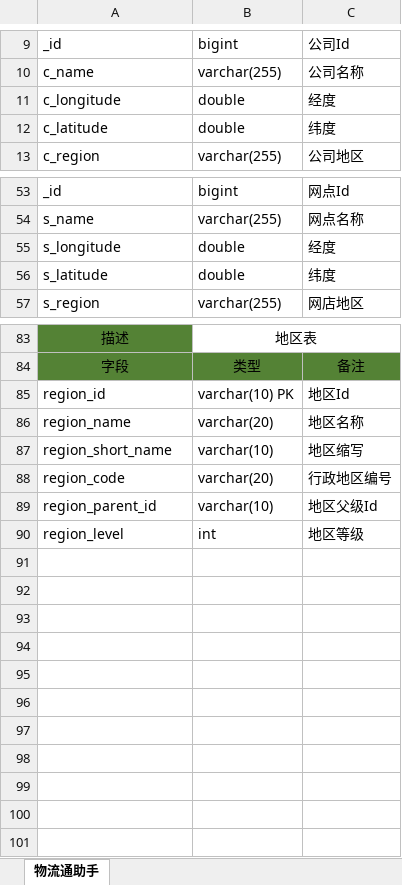
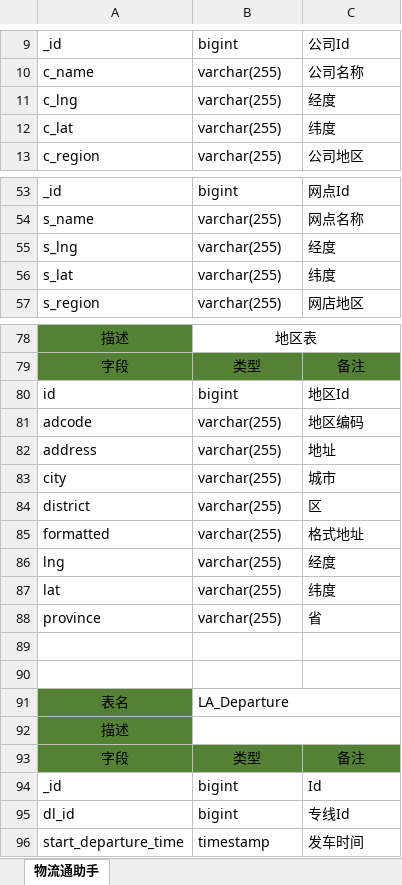
Before and after one commit to vivek-wo/logistics-assistant, an Excel workbook: doc/数据库设计.xlsx, sheet 物流通助手, drawn as a sheet; only a part is shown, gaps mark what is left out; values as stored, in another font and other column widths than the file's, no borders; removed rows and columns are numbered as before the commit, all else as after; the diff covers the shown part only; the diff names each change by its address in the sheet, - before the commit and + after, or states it on an @@ line.

```diff
--- a/doc/数据库设计.xlsx (sheet 物流通助手)
+++ b/doc/数据库设计.xlsx (sheet 物流通助手)
-row 11: c_longitude | double | 经度
-row 12: c_latitude | double | 纬度
+row 11: c_lng | varchar(255) | 经度
+row 12: c_lat | varchar(255) | 纬度
-row 55: s_longitude | double | 经度
-row 56: s_latitude | double | 纬度
+row 55: s_lng | varchar(255) | 经度
+row 56: s_lat | varchar(255) | 纬度
-row 85: region_id | varchar(10) PK | 地区Id
-row 86: region_name | varchar(20) | 地区名称
-row 87: region_short_name | varchar(10) | 地区缩写
-row 88: region_code | varchar(20) | 行政地区编号
+row 80: id | bigint | 地区Id
+row 81: adcode | varchar(255) | 地区编码
+row 82: address | varchar(255) | 地址
+row 83: city | varchar(255) | 城市
+row 84: district | varchar(255) | 区
+row 85: formatted | varchar(255) | 格式地址
+row 86: lng | varchar(255) | 经度
+row 87: lat | varchar(255) | 纬度
+row 88: province | varchar(255) | 省
-row 89: region_parent_id | varchar(10) | 地区父级Id
+row 89: (empty)
-row 90: region_level | int | 地区等级
+row 90: (empty)
+row 91: 表名 | LA_Departure
+row 92: 描述
+row 93: 字段 | 类型 | 备注
+row 94: _id | bigint | Id
+row 95: dl_id | bigint | 专线Id
+row 96: start_departure_time | timestamp | 发车时间
```
Also changed, not shown: 3 added rows, 8 removed rows and 3 edited cells elsewhere in this sheet, 21 other files.
